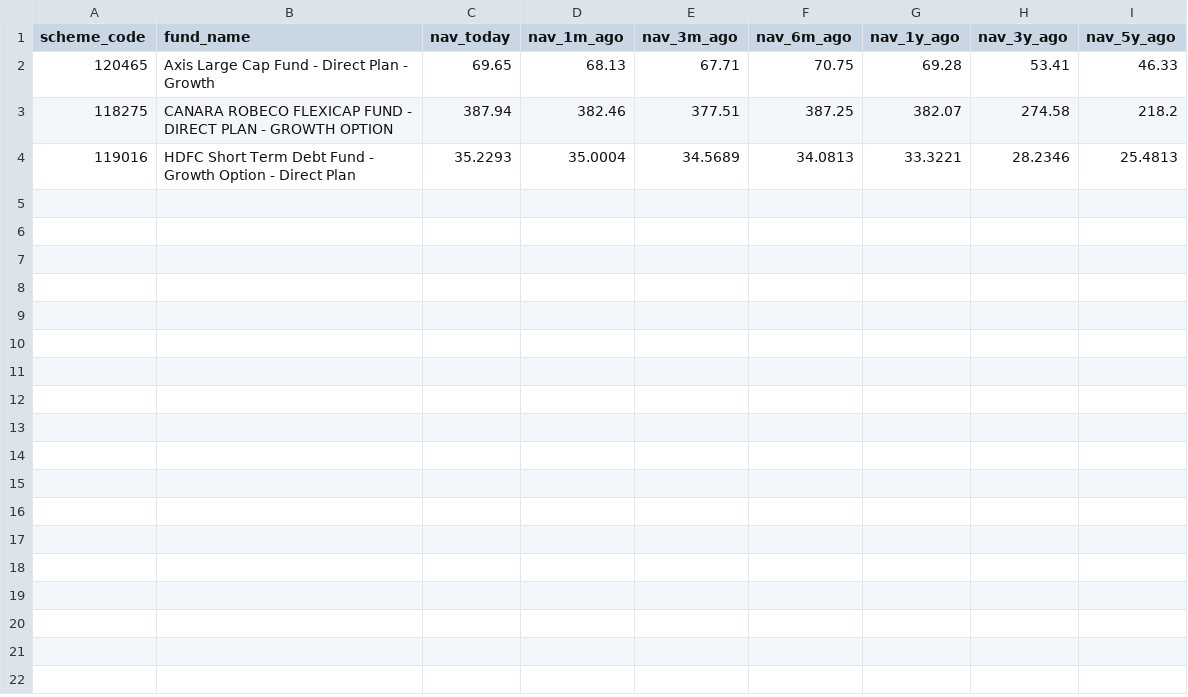
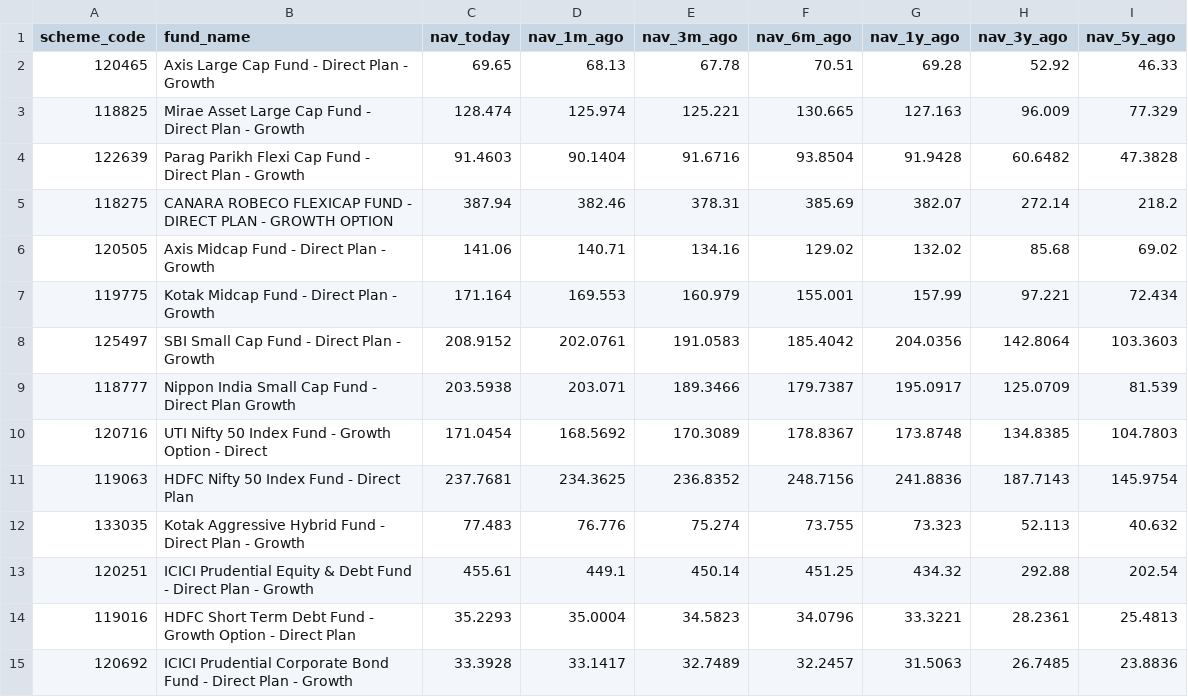
Before and after one commit to krishyadav-dev/Mutual_Fund_Dashboard, a CSV file: data/cleaned/nav_snapshots_clean.csv, drawn as a sheet.

```diff
--- a/data/cleaned/nav_snapshots_clean.csv
+++ b/data/cleaned/nav_snapshots_clean.csv
@@ -1,4 +1,15 @@
 scheme_code,fund_name,nav_today,nav_1m_ago,nav_3m_ago,nav_6m_ago,nav_1y_ago,nav_3y_ago,nav_5y_ago
-120465,Axis Large Cap Fund - Direct Plan - Growth,69.65,68.13,67.71,70.75,69.28,53.41,46.33
-118275,CANARA ROBECO FLEXICAP FUND - DIRECT PLAN - GROWTH OPTION,387.94,382.46,377.51,387.25,382.07,274.58,218.2
-119016,HDFC Short Term Debt Fund - Growth Option - Direct Plan,35.2293,35.0004,34.5689,34.0813,33.3221,28.2346,25.4813
+120465,Axis Large Cap Fund - Direct Plan - Growth,69.65,68.13,67.78,70.51,69.28,52.92,46.33
+118825,Mirae Asset Large Cap Fund - Direct Plan - Growth,128.474,125.974,125.221,130.665,127.163,96.009,77.329
+122639,Parag Parikh Flexi Cap Fund - Direct Plan - Growth,91.4603,90.1404,91.6716,93.8504,91.9428,60.6482,47.3828
+118275,CANARA ROBECO FLEXICAP FUND - DIRECT PLAN - GROWTH OPTION,387.94,382.46,378.31,385.69,382.07,272.14,218.2
+120505,Axis Midcap Fund - Direct Plan - Growth,141.06,140.71,134.16,129.02,132.02,85.68,69.02
+119775,Kotak Midcap Fund - Direct Plan - Growth,171.164,169.553,160.979,155.001,157.99,97.221,72.434
+125497,SBI Small Cap Fund - Direct Plan - Growth,208.9152,202.0761,191.0583,185.4042,204.0356,142.8064,103.3603
+118777,Nippon India Small Cap Fund - Direct Plan Growth,203.5938,203.071,189.3466,179.7387,195.0917,125.0709,81.539
+120716,UTI Nifty 50 Index Fund - Growth Option - Direct,171.0454,168.5692,170.3089,178.8367,173.8748,134.8385,104.7803
+119063,HDFC Nifty 50 Index Fund - Direct Plan,237.7681,234.3625,236.8352,248.7156,241.8836,187.7143,145.9754
+133035,Kotak Aggressive Hybrid Fund - Direct Plan - Growth,77.483,76.776,75.274,73.755,73.323,52.113,40.632
+120251,ICICI Prudential Equity & Debt Fund - Direct Plan - Growth,455.61,449.1,450.14,451.25,434.32,292.88,202.54
+119016,HDFC Short Term Debt Fund - Growth Option - Direct Plan,35.2293,35.0004,34.5823,34.0796,33.3221,28.2361,25.4813
+120692,ICICI Prudential Corporate Bond Fund - Direct Plan - Growth,33.3928,33.1417,32.7489,32.2457,31.5063,26.7485,23.8836
```
Also changed, not shown: data/cleaned/scheme_metadata_clean.csv, data/cleaned/scheme_profiles_clean.csv, 15 other files.
